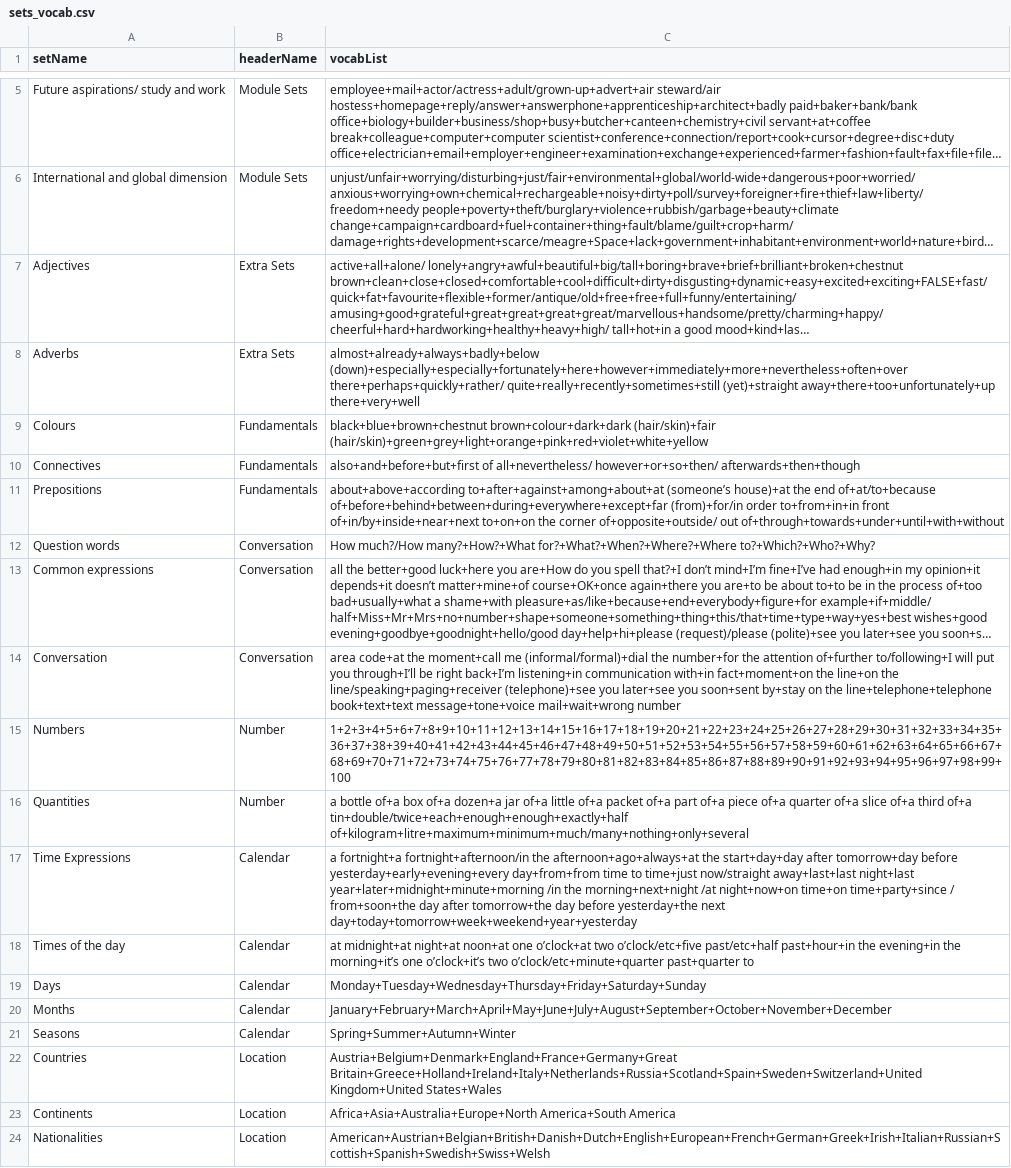
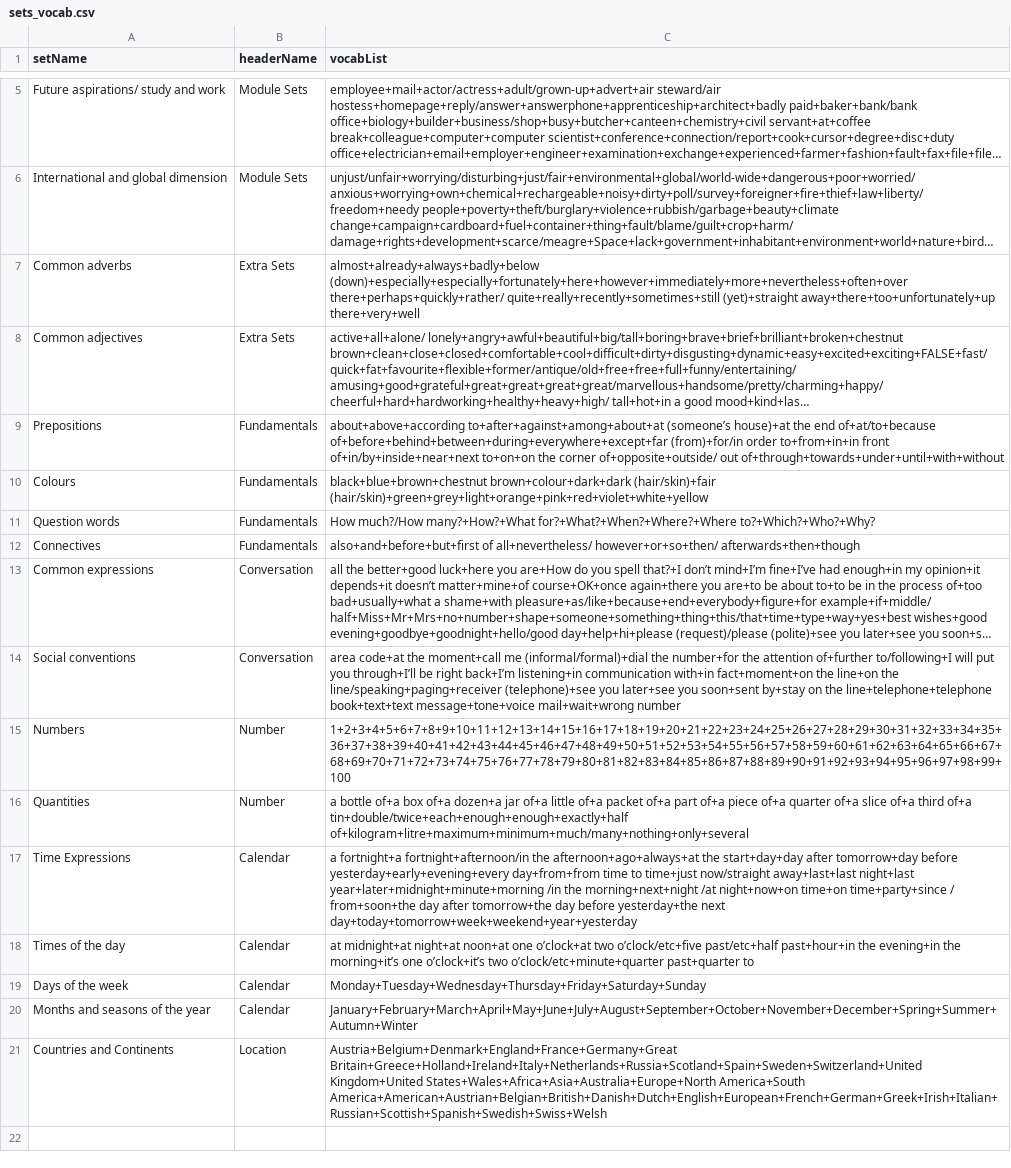
Before and after one commit to will-eze/savoir, a CSV file: wwwroot/csv_files/sp/sets_vocab.csv, drawn as a sheet; only a part is shown, gaps mark what is left out; long unchanged cells end in …; removed rows and columns are numbered as before the commit, all else as after; the diff names each change by its address in the sheet, - before the commit and + after, or states it on an @@ line.

```diff
--- a/wwwroot/csv_files/sp/sets_vocab.csv
+++ b/wwwroot/csv_files/sp/sets_vocab.csv
+row 7: Common adverbs | Extra Sets | almost+already+always+badly+below (down)+especially+especially+fortunately+here+however+immediately+more+nevertheless+often+over there+perhaps+quickly+rather/ quite+really+recently+sometimes+still (yet)+straight away+there+too+unfortunately+up there+very+well
-A8 (setName): Adjectives
+A8 (setName): Common adjectives
-row 8: Adverbs | Extra Sets | almost+already+always+badly+below (down)+especially+especially+fortunately+here+however+immediately+more+nevertheless+often+over there+perhaps+quickly+rather/ quite+really+recently+sometimes+still (yet)+straight away+there+too+unfortunately+up there+very+well
@@ row 11 moved to row 9: Prepositions @@
+row 11: Question words | Fundamentals | How much?/How many?+How?+What for?+What?+When?+Where?+Where to?+Which?+Who?+Why?
-row 12: Question words | Conversation | How much?/How many?+How?+What for?+What?+When?+Where?+Where to?+Which?+Who?+Why?
-A14 (setName): Conversation
+A14 (setName): Social conventions
-A19 (setName): Days
+A19 (setName): Days of the week
-A20 (setName): Months
+A20 (setName): Months and seasons of the year
-C20 (vocabList): January+February+March+April+May+June+July+August+September+October+November+December
+C20 (vocabList): January+February+March+April+May+June+July+August+September+October+November+December+Spring+Summer+Autumn+Winter
-row 21: Seasons | Calendar | Spring+Summer+Autumn+Winter
-A21 (setName): Countries
+A21 (setName): Countries and Continents
-C21 (vocabList): …Britain+Greece+Holland+Ireland+Italy+Netherlands+Russia+Scotland+Spain+Sweden+Switzerland+United Kingdom+United States+Wales
+C21 (vocabList): …Britain+Greece+Holland+Ireland+Italy+Netherlands+Russia+Scotland+Spain+Sweden+Switzerland+United Kingdom+United States+Wales+Africa+Asia+Australia+Europe+North America+South America+American+Austrian+Belgian+British+Danish+Dutch+English+European+French+German+Greek+Irish+Italian+Russian+Scottish+Spanish+Swedish+Swiss+Welsh
-row 23: Continents | Location | Africa+Asia+Australia+Europe+North America+South America
-row 24: Nationalities | Location | American+Austrian+Belgian+British+Danish+Dutch+English+European+French+German+Greek+Irish+Italian+Russian+Scottish+Spanish+Swedish+Swiss+Welsh
```
Also changed, not shown: wwwroot/csv_files/fr/all_verbs.csv, 3 other files.
